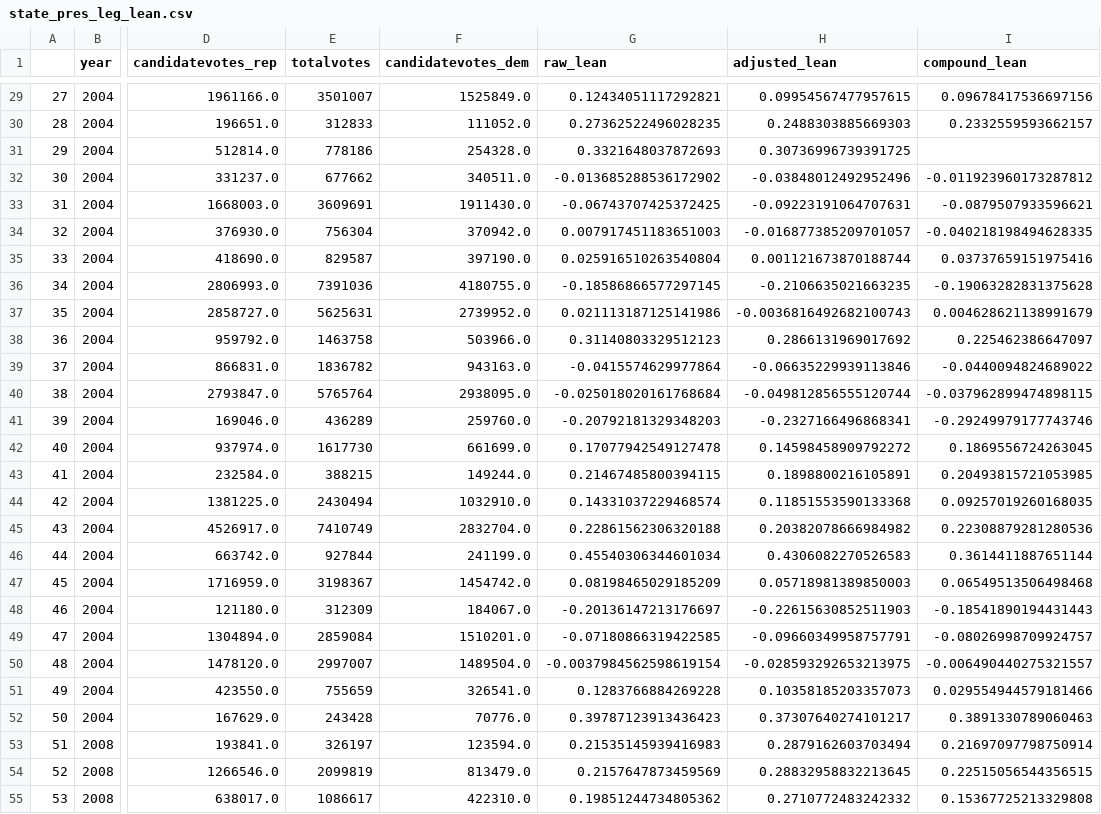
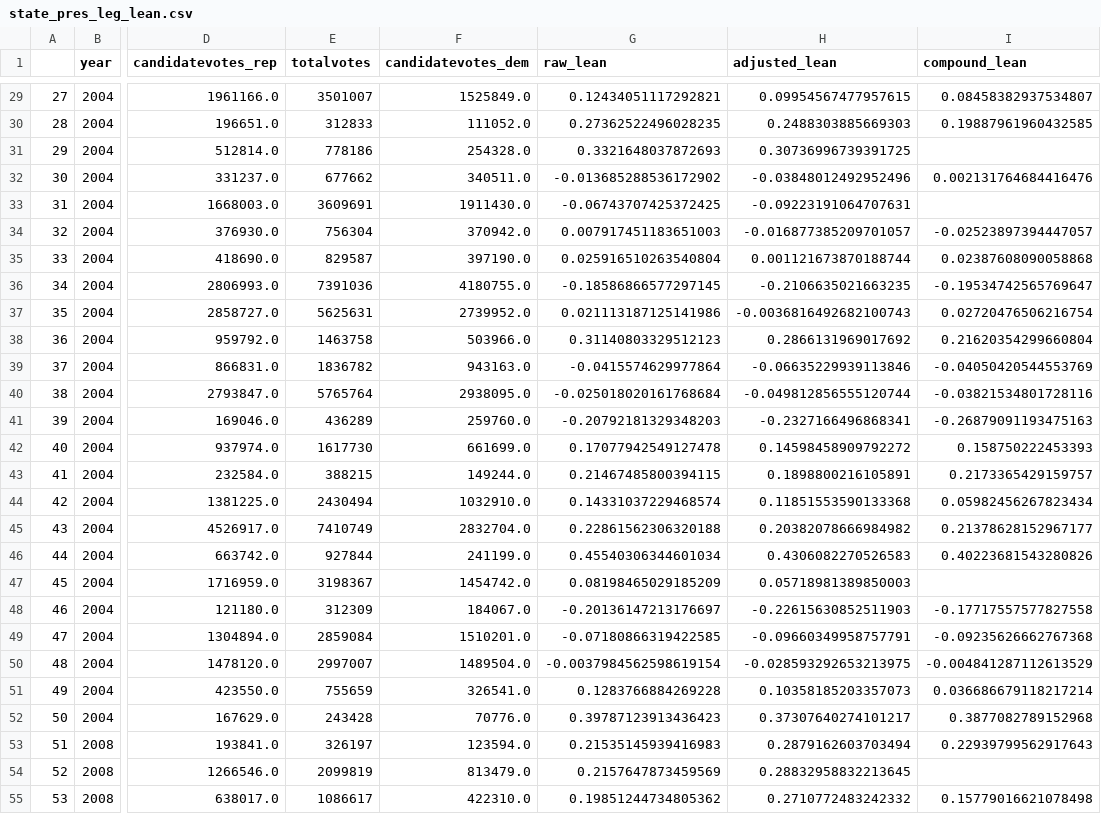
Before and after one commit to Nhorning/Congressional_Survival, a CSV file: Data/Output/state_pres_leg_lean.csv, drawn as a sheet; only a part is shown, gaps mark what is left out; the diff covers the shown part only; the diff names each change by its address in the sheet, - before the commit and + after, or states it on an @@ line.

Commit message:
aggrigated off year state elections into election years for lean data

```diff
--- a/Data/Output/state_pres_leg_lean.csv
+++ b/Data/Output/state_pres_leg_lean.csv
-I29 (compound_lean): 0.09678417536697156
+I29 (compound_lean): 0.08458382937534807
-I30 (compound_lean): 0.2332559593662157
+I30 (compound_lean): 0.19887961960432585
-I32 (compound_lean): -0.011923960173287812
+I32 (compound_lean): 0.002131764684416476
-I33 (compound_lean): -0.0879507933596621
+I33 (compound_lean): (empty)
-I34 (compound_lean): -0.040218198494628335
+I34 (compound_lean): -0.02523897394447057
-I35 (compound_lean): 0.03737659151975416
+I35 (compound_lean): 0.02387608090058868
-I36 (compound_lean): -0.19063282831375628
+I36 (compound_lean): -0.19534742565769647
-I37 (compound_lean): 0.004628621138991679
+I37 (compound_lean): 0.02720476506216754
-I38 (compound_lean): 0.225462386647097
+I38 (compound_lean): 0.21620354299660804
-I39 (compound_lean): -0.0440094824689022
+I39 (compound_lean): -0.04050420544553769
-I40 (compound_lean): -0.037962899474898115
+I40 (compound_lean): -0.03821534801728116
-I41 (compound_lean): -0.29249979177743746
+I41 (compound_lean): -0.26879091193475163
-I42 (compound_lean): 0.1869556724263045
+I42 (compound_lean): 0.158750222453393
-I43 (compound_lean): 0.20493815721053985
+I43 (compound_lean): 0.2173365429159757
-I44 (compound_lean): 0.09257019260168035
+I44 (compound_lean): 0.05982456267823434
-I45 (compound_lean): 0.22308879281280536
+I45 (compound_lean): 0.21378628152967177
-I46 (compound_lean): 0.3614411887651144
+I46 (compound_lean): 0.40223681543280826
-I47 (compound_lean): 0.06549513506498468
+I47 (compound_lean): (empty)
-I48 (compound_lean): -0.18541890194431443
+I48 (compound_lean): -0.17717557577827558
-I49 (compound_lean): -0.08026998709924757
+I49 (compound_lean): -0.09235626662767368
-I50 (compound_lean): -0.006490440275321557
+I50 (compound_lean): -0.004841287112613529
-I51 (compound_lean): 0.029554944579181466
+I51 (compound_lean): 0.036686679118217214
-I52 (compound_lean): 0.3891330789060463
+I52 (compound_lean): 0.3877082789152968
-I53 (compound_lean): 0.21697097798750914
+I53 (compound_lean): 0.22939799562917643
-I54 (compound_lean): 0.22515056544356515
+I54 (compound_lean): (empty)
-I55 (compound_lean): 0.15367725213329808
+I55 (compound_lean): 0.15779016621078498
```
Also changed, not shown: 118 edited cells elsewhere in this file, 3 other files.
